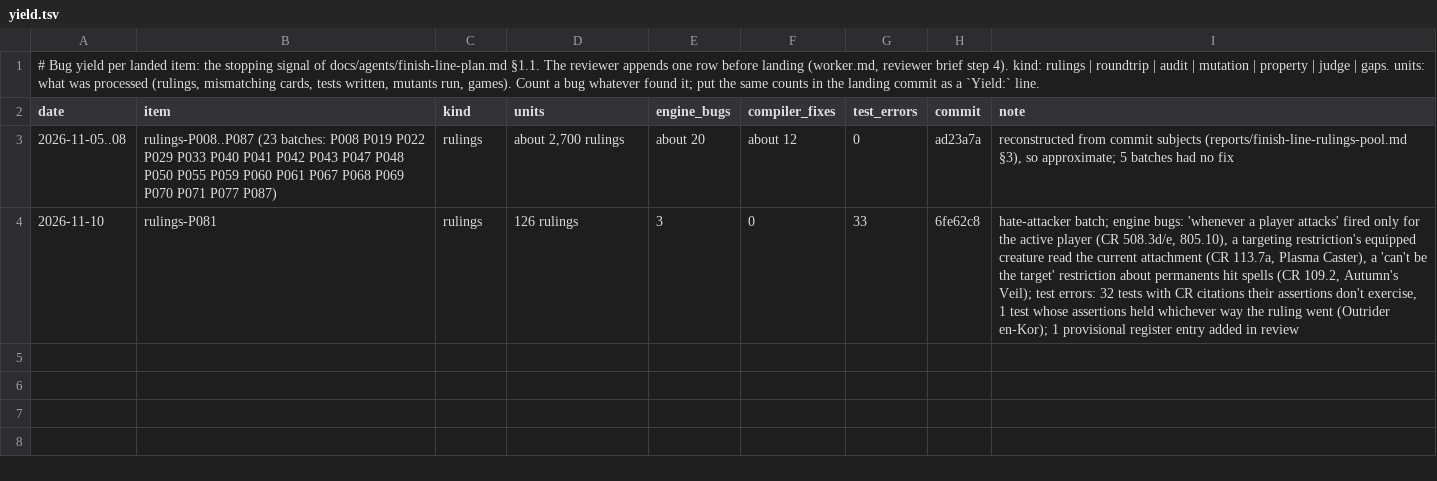
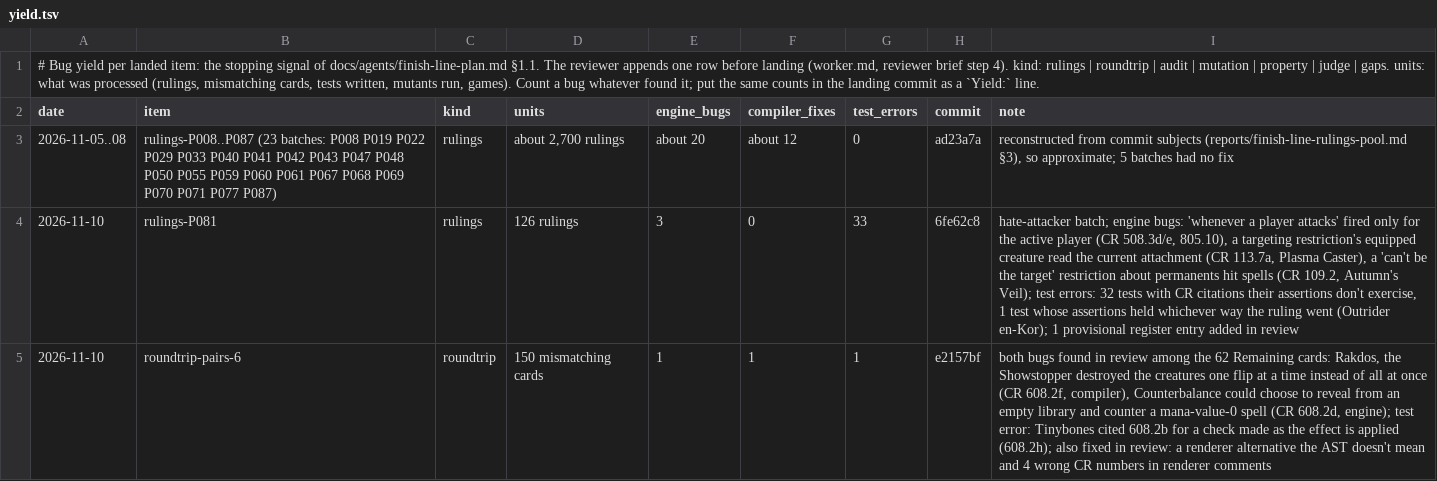
Before and after one commit to morvor/mtg-sim, a TSV file: docs/agents/yield.tsv, drawn as a sheet.

```diff
--- a/docs/agents/yield.tsv
+++ b/docs/agents/yield.tsv
@@ -4 +4,2 @@ date	item	kind	units	engine_bugs	compiler_fixes	test_errors	commit	note
 2026-11-10	rulings-P081	rulings	126 rulings	3	0	33	6fe62c8	hate-attacker batch; engine bugs: 'whenever a player attacks' fired only for the active player (CR 508.3d/e, 805.10), a targeting restriction's equipped creature read the current attachment (CR 113.7a, Plasma Caster), a 'can't be the target' restriction about permanents hit spells (CR 109.2, Autumn's Veil); test errors: 32 tests with CR citations their assertions don't exercise, 1 test whose assertions held whichever way the ruling went (Outrider en-Kor); 1 provisional register entry added in review
+2026-11-10	roundtrip-pairs-6	roundtrip	150 mismatching cards	1	1	1	e2157bf	both bugs found in review among the 62 Remaining cards: Rakdos, the Showstopper destroyed the creatures one flip at a time instead of all at once (CR 608.2f, compiler), Counterbalance could choose to reveal from an empty library and counter a mana-value-0 spell (CR 608.2d, engine); test error: Tinybones cited 608.2b for a check made as the effect is applied (608.2h); also fixed in review: a renderer alternative the AST doesn't mean and 4 wrong CR numbers in renderer comments
```
Also changed, not shown: 3 other files.
